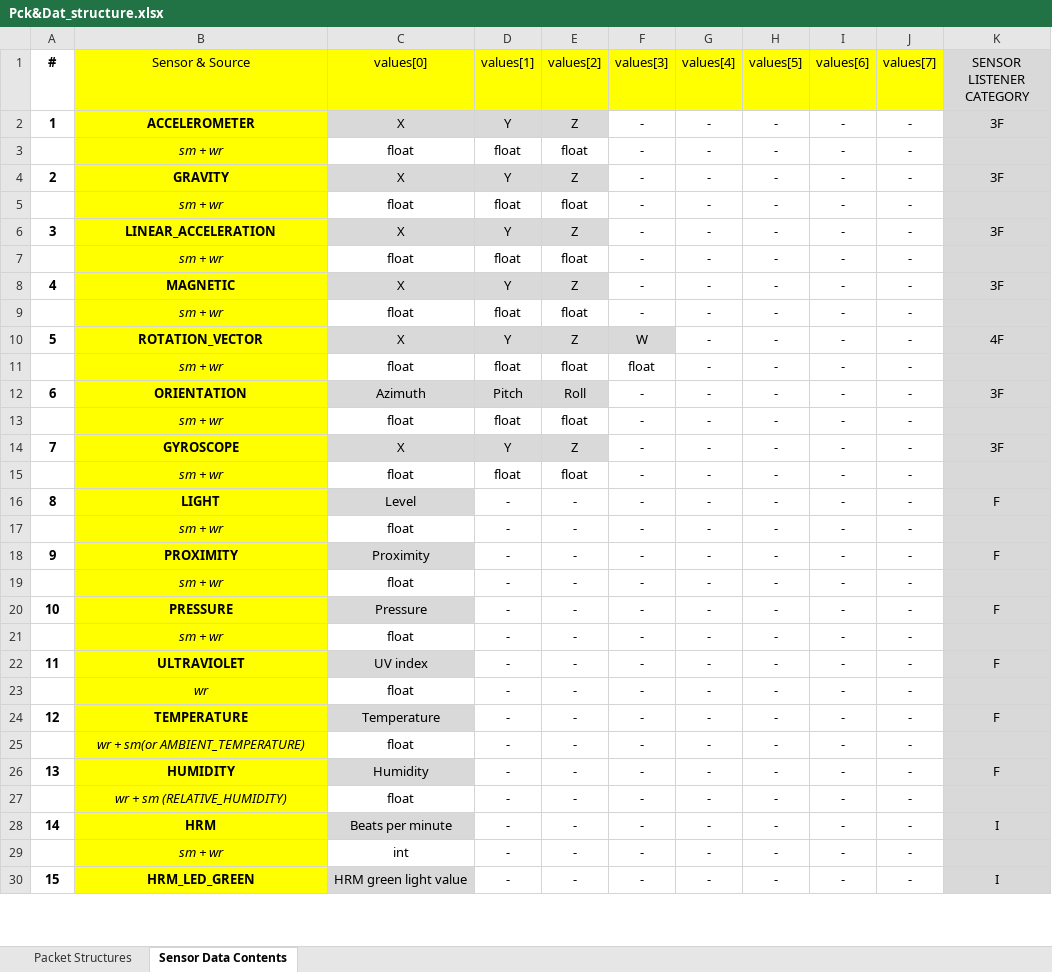
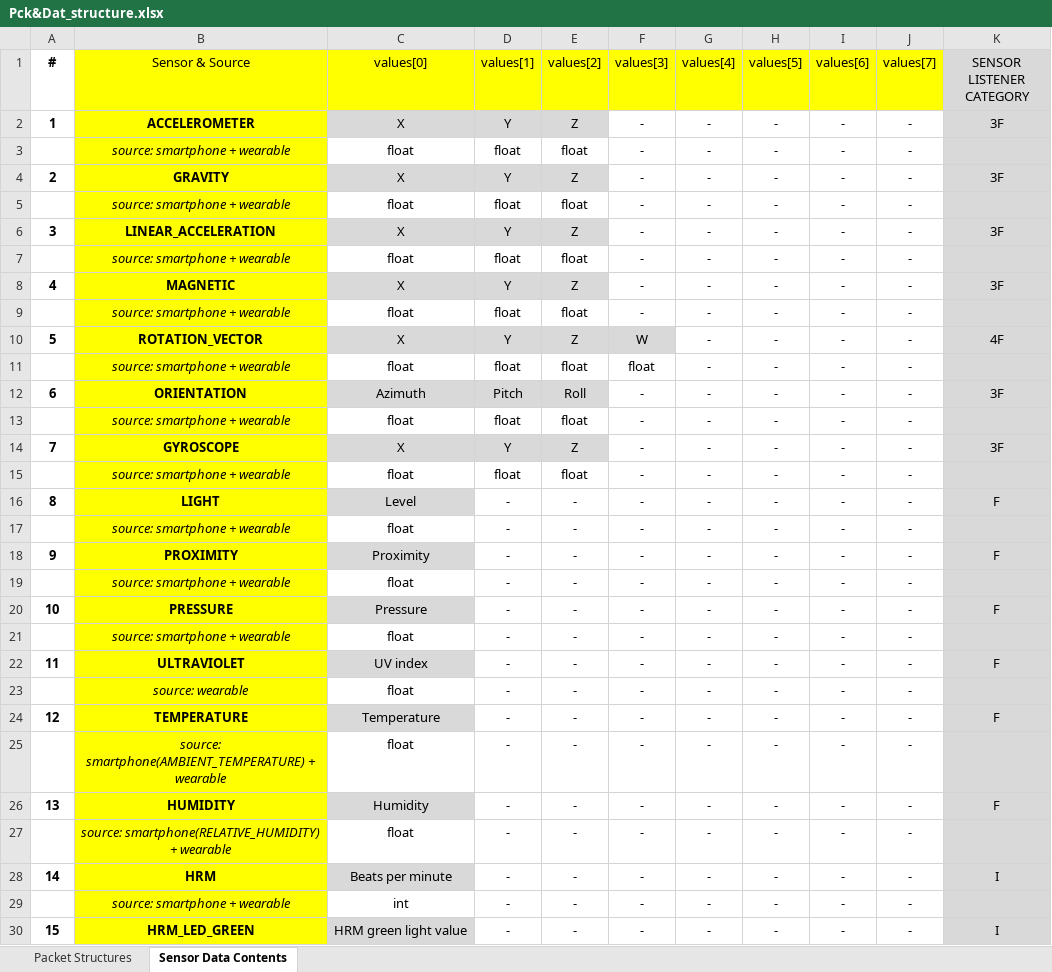
Before and after one commit to qobiljon-archives/SAST_Packet_Data_Structure, an Excel workbook: Pck&Dat_structure.xlsx, sheet Sensor Data Contents, drawn as a sheet; only a part is shown; values as stored, in another font and other column widths than the file's, no borders; the diff covers the shown part only; the diff names each change by its address in the sheet, - before the commit and + after, or states it on an @@ line.

Commit message:
Some changes

```diff
--- a/Pck&Dat_structure.xlsx (sheet Sensor Data Contents)
+++ b/Pck&Dat_structure.xlsx (sheet Sensor Data Contents)
-B3 (Sensor & Source): sm + wr
+B3 (Sensor & Source): source: smartphone + wearable
-B5 (Sensor & Source): sm + wr
+B5 (Sensor & Source): source: smartphone + wearable
-B7 (Sensor & Source): sm + wr
+B7 (Sensor & Source): source: smartphone + wearable
-B9 (Sensor & Source): sm + wr
+B9 (Sensor & Source): source: smartphone + wearable
-B11 (Sensor & Source): sm + wr
+B11 (Sensor & Source): source: smartphone + wearable
-B13 (Sensor & Source): sm + wr
+B13 (Sensor & Source): source: smartphone + wearable
-B15 (Sensor & Source): sm + wr
+B15 (Sensor & Source): source: smartphone + wearable
-B17 (Sensor & Source): sm + wr
+B17 (Sensor & Source): source: smartphone + wearable
-B19 (Sensor & Source): sm + wr
+B19 (Sensor & Source): source: smartphone + wearable
-B21 (Sensor & Source): sm + wr
+B21 (Sensor & Source): source: smartphone + wearable
-B23 (Sensor & Source): wr
+B23 (Sensor & Source): source: wearable
-B25 (Sensor & Source): wr + sm(or AMBIENT_TEMPERATURE)
+B25 (Sensor & Source): source: smartphone(AMBIENT_TEMPERATURE) + wearable
-B27 (Sensor & Source): wr + sm (RELATIVE_HUMIDITY)
+B27 (Sensor & Source): source: smartphone(RELATIVE_HUMIDITY) + wearable
-B29 (Sensor & Source): sm + wr
+B29 (Sensor & Source): source: smartphone + wearable
```
Also changed, not shown: 19 added rows, 2 removed rows, 17 edited cells, cell formats and merged cells elsewhere in this sheet.
